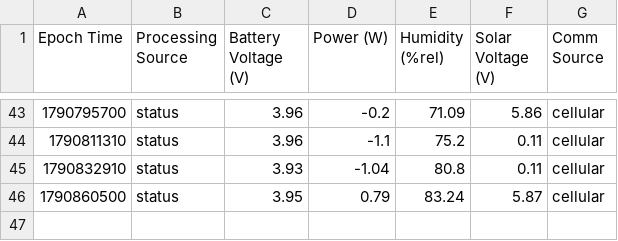
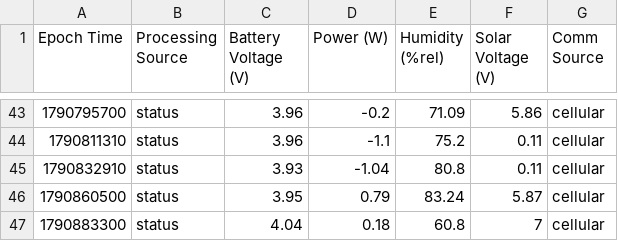
Before and after one commit to ekelting/UNE-Camp-Ellis-SPOT-32787C, a CSV file: data/live/SPOT-32787C_status.csv, drawn as a sheet; only a part is shown, gaps mark what is left out; the diff names each change by its address in the sheet, - before the commit and + after, or states it on an @@ line.

```diff
--- a/data/live/SPOT-32787C_status.csv
+++ b/data/live/SPOT-32787C_status.csv
+row 47: 1790883300 | status | 4.04 | 0.18 | 60.8 | 7 | cellular
```
Also changed, not shown: data/live/2026/SPOT-32787C_baro_2026-10-01.csv, 4 other files.
